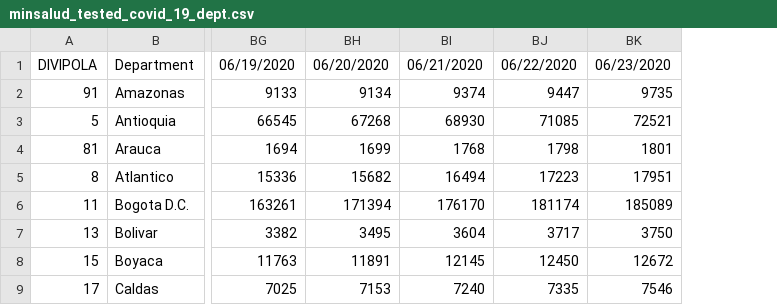
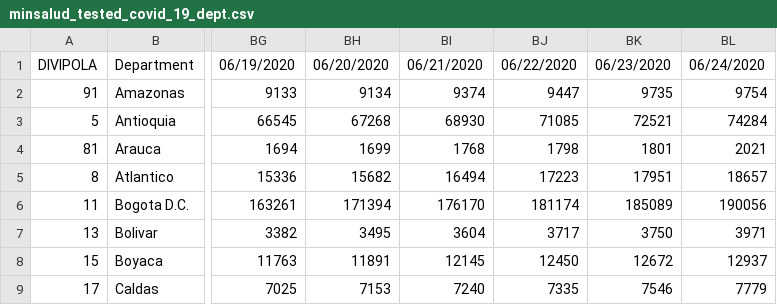
Before and after one commit to CovidDataProject/DataCovid19Colombia, a CSV file: covid_19_situation_reports/minsalud_tested_covid_19_dept.csv, drawn as a sheet; only a part is shown, gaps mark what is left out; the diff names each change by its address in the sheet, - before the commit and + after, or states it on an @@ line.

```diff
--- a/covid_19_situation_reports/minsalud_tested_covid_19_dept.csv
+++ b/covid_19_situation_reports/minsalud_tested_covid_19_dept.csv
+column BL, rows 1-9: 06/24/2020 | 9754 | 74284 | 2021 | 18657 | 190056 | 3971 | 12937 | 7779
```
Also changed, not shown: covid_19_situation_reports/minsalud_tested_covid_19_mun.csv.
